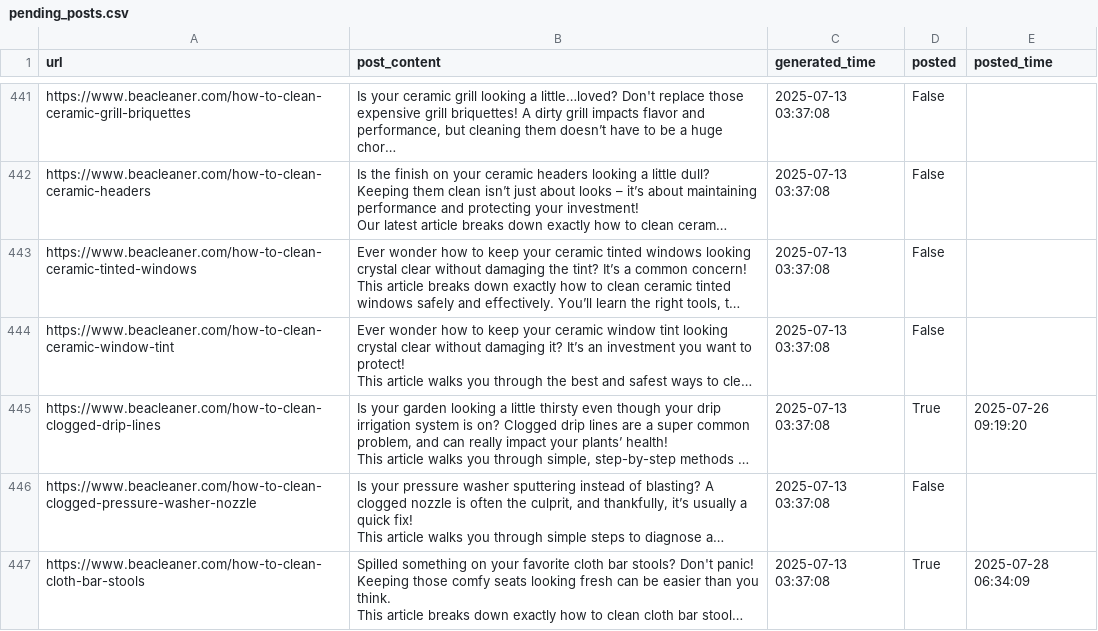
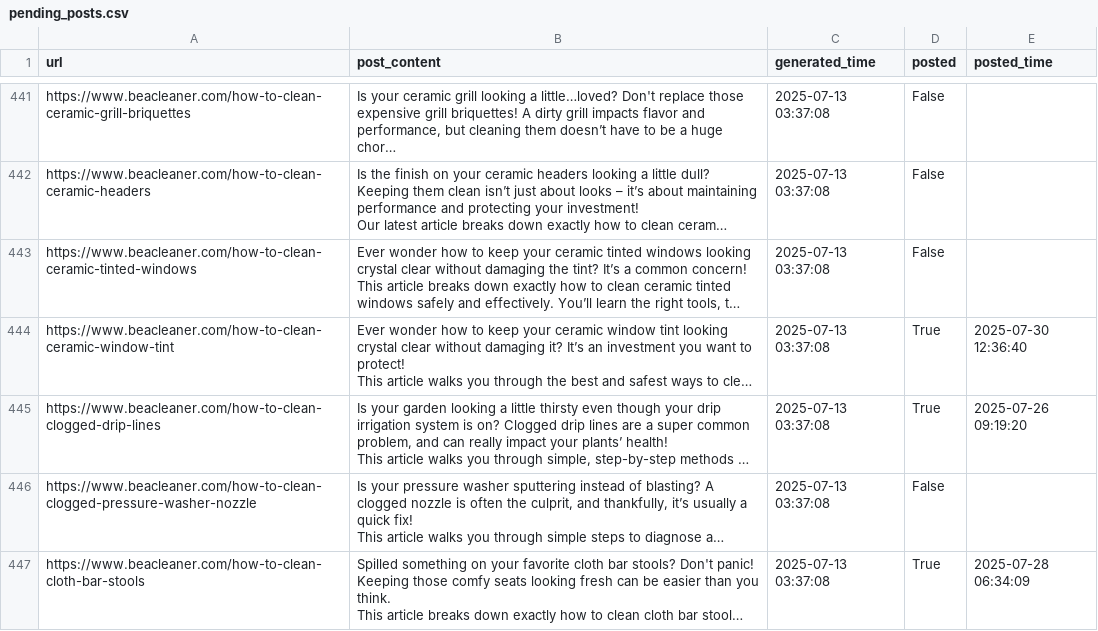
Before and after one commit to tanjim-shah/f-b-au-c, a CSV file: data/pending_posts.csv, drawn as a sheet; only a part is shown, gaps mark what is left out; long unchanged cells end in …; the diff names each change by its address in the sheet, - before the commit and + after, or states it on an @@ line.

```diff
--- a/data/pending_posts.csv
+++ b/data/pending_posts.csv
-D444 (posted): False
+D444 (posted): True
-E444 (posted_time): (empty)
+E444 (posted_time): 2025-07-30 12:36:40
```
Also changed, not shown: 1 other file.
